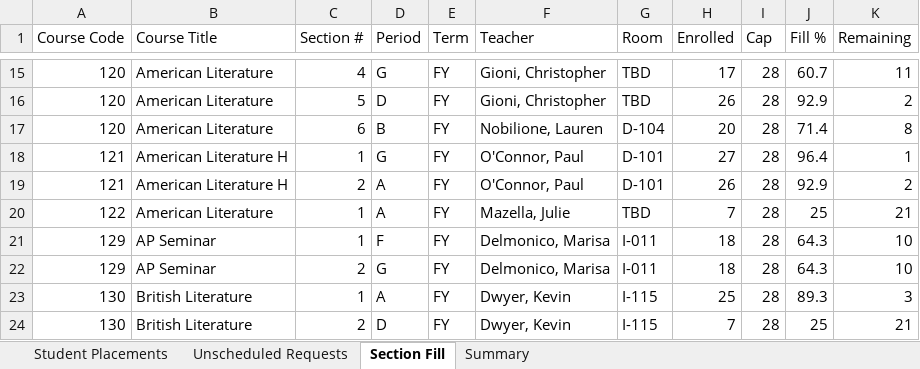
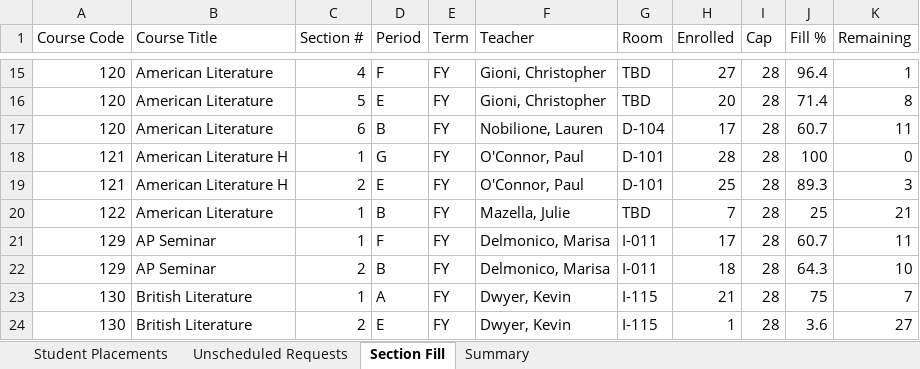
Before and after one commit to jciofalopowerllc-stack/sat-course, an Excel workbook: Job2_Student_Placements_2026_27.xlsx, sheet Section Fill, drawn as a sheet; only a part is shown, gaps mark what is left out; values as stored, in another font and other column widths than the file's, no cell formats; the diff covers the shown part only; the diff names each change by its address in the sheet, - before the commit and + after, or states it on an @@ line.

```diff
--- a/Job2_Student_Placements_2026_27.xlsx (sheet Section Fill)
+++ b/Job2_Student_Placements_2026_27.xlsx (sheet Section Fill)
-D15 (Period): G
+D15 (Period): F
-H15 (Enrolled): 17
+H15 (Enrolled): 27
-J15 (Fill %): 60.7
+J15 (Fill %): 96.4
-K15 (Remaining): 11
+K15 (Remaining): 1
-D16 (Period): D
+D16 (Period): E
-H16 (Enrolled): 26
+H16 (Enrolled): 20
-J16 (Fill %): 92.9
+J16 (Fill %): 71.4
-K16 (Remaining): 2
+K16 (Remaining): 8
-H17 (Enrolled): 20
+H17 (Enrolled): 17
-J17 (Fill %): 71.4
+J17 (Fill %): 60.7
-K17 (Remaining): 8
+K17 (Remaining): 11
-H18 (Enrolled): 27
+H18 (Enrolled): 28
-J18 (Fill %): 96.4
+J18 (Fill %): 100
-K18 (Remaining): 1
+K18 (Remaining): 0
-D19 (Period): A
+D19 (Period): E
-H19 (Enrolled): 26
+H19 (Enrolled): 25
-J19 (Fill %): 92.9
+J19 (Fill %): 89.3
-K19 (Remaining): 2
+K19 (Remaining): 3
-D20 (Period): A
+D20 (Period): B
-H21 (Enrolled): 18
+H21 (Enrolled): 17
-J21 (Fill %): 64.3
+J21 (Fill %): 60.7
-K21 (Remaining): 10
+K21 (Remaining): 11
-D22 (Period): G
+D22 (Period): B
-H23 (Enrolled): 25
+H23 (Enrolled): 21
-J23 (Fill %): 89.3
+J23 (Fill %): 75
-K23 (Remaining): 3
+K23 (Remaining): 7
-D24 (Period): D
+D24 (Period): E
-H24 (Enrolled): 7
+H24 (Enrolled): 1
-J24 (Fill %): 25
+J24 (Fill %): 3.6
-K24 (Remaining): 21
+K24 (Remaining): 27
```
Also changed, not shown: 768 edited cells elsewhere in this sheet, sheet Student Placements, sheet Unscheduled Requests, sheet Summary, cell formats, 2 other files.
